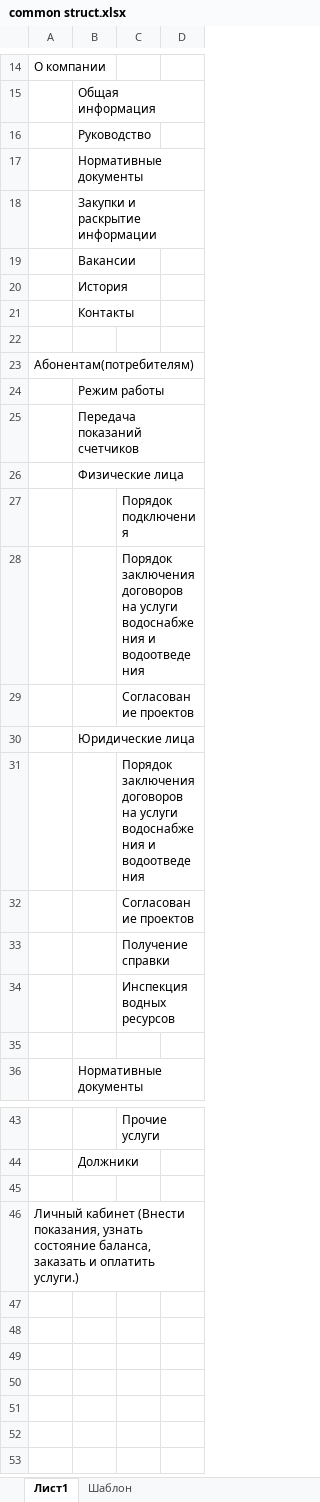
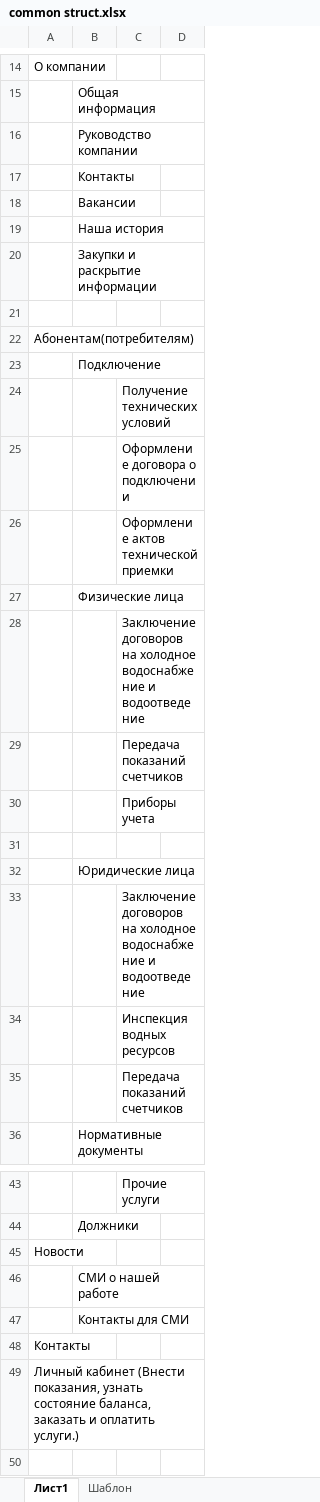
Before and after one commit to valerak2000/bvh_web, an Excel workbook: docs/common struct.xlsx, sheet Лист1, drawn as a sheet; only a part is shown, gaps mark what is left out; the shorter side is filled out with more unchanged rows; values as stored, in another font and other column widths than the file's, no borders; removed rows and columns are numbered as before the commit, all else as after; the diff names each change by its address in the sheet, - before the commit and + after, or states it on an @@ line.

```diff
--- a/docs/common struct.xlsx (sheet Лист1)
+++ b/docs/common struct.xlsx (sheet Лист1)
-B16: Руководство
+B16: Руководство компании
@@ row 21 moved to row 17: Контакты @@
@@ row 19 moved to row 18: Вакансии @@
-B19: Нормативные документы
+B19: Наша история
-row 20:  | История
-B23: Режим работы
+B23: Подключение
-row 25:  | Передача показаний счетчиков
+row 24:  |  | Получение технических условий
+row 25:  |  | Оформление договора о подключении
+row 26:  |  | Оформление актов технической приемки
-C28: Порядок подключения
+C28: Заключение договоров на холодное водоснабжение и водоотведение
-C29: Порядок заключения договоров на услуги водоснабжения и водоотведения
+C29: Передача показаний счетчиков
-C30: Согласование проектов
+C30: Приборы учета
+row 31: (empty)
-C33: Порядок заключения договоров на услуги водоснабжения и водоотведения
+C33: Заключение договоров на холодное водоснабжение и водоотведение
-row 32:  |  | Согласование проектов
-row 33:  |  | Получение справки
-C35: (empty)
+C35: Передача показаний счетчиков
-A45: (empty)
+A45: Новости
+row 46:  | СМИ о нашей работе
+row 47:  | Контакты для СМИ
+row 48: Контакты
-row 47: (empty)
-row 48: (empty)
```
Also changed, not shown: charts or pictures, 13 other files.
